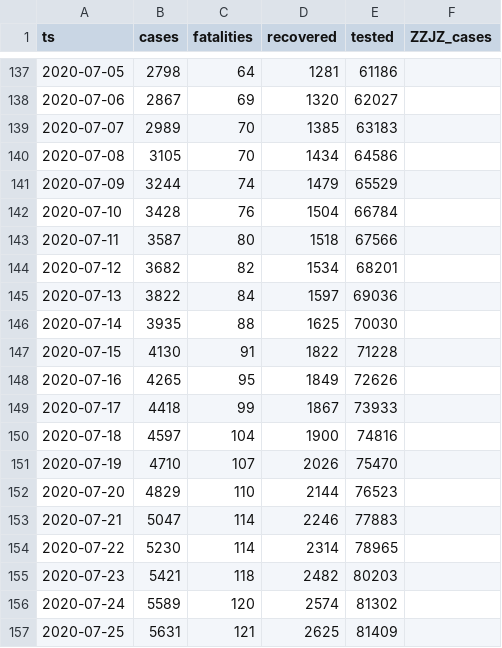
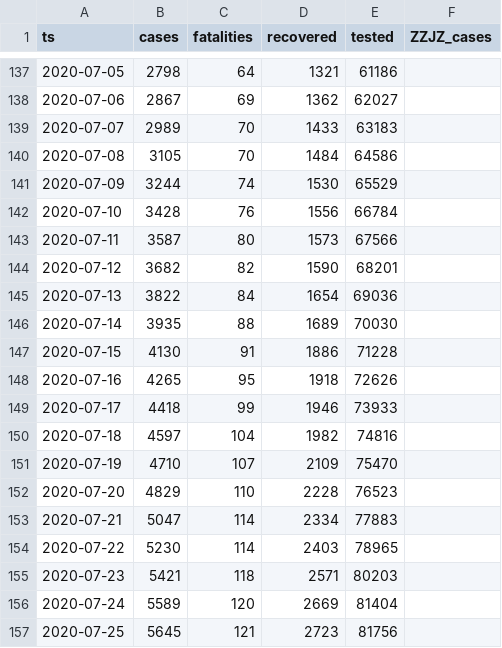
Before and after one commit to aleksandar-jovicic/COVID19-FBiH, a CSV file: timeseries.csv, drawn as a sheet; only a part is shown, gaps mark what is left out; the diff covers the shown part only.

```diff
--- a/timeseries.csv
+++ b/timeseries.csv
@@ -137,21 +137,21 @@ ts,cases,fatalities,recovered,tested,ZZJZ_cases
-2020-07-05,2798,64,1281,61186,
-2020-07-06,2867,69,1320,62027,
-2020-07-07,2989,70,1385,63183,
-2020-07-08,3105,70,1434,64586,
-2020-07-09,3244,74,1479,65529,
-2020-07-10,3428,76,1504,66784,
-2020-07-11,3587,80,1518,67566,
-2020-07-12,3682,82,1534,68201,
-2020-07-13,3822,84,1597,69036,
-2020-07-14,3935,88,1625,70030,
-2020-07-15,4130,91,1822,71228,
-2020-07-16,4265,95,1849,72626,
-2020-07-17,4418,99,1867,73933,
-2020-07-18,4597,104,1900,74816,
-2020-07-19,4710,107,2026,75470,
-2020-07-20,4829,110,2144,76523,
-2020-07-21,5047,114,2246,77883,
-2020-07-22,5230,114,2314,78965,
-2020-07-23,5421,118,2482,80203,
-2020-07-24,5589,120,2574,81302,
-2020-07-25,5631,121,2625,81409,
+2020-07-05,2798,64,1321,61186,
+2020-07-06,2867,69,1362,62027,
+2020-07-07,2989,70,1433,63183,
+2020-07-08,3105,70,1484,64586,
+2020-07-09,3244,74,1530,65529,
+2020-07-10,3428,76,1556,66784,
+2020-07-11,3587,80,1573,67566,
+2020-07-12,3682,82,1590,68201,
+2020-07-13,3822,84,1654,69036,
+2020-07-14,3935,88,1689,70030,
+2020-07-15,4130,91,1886,71228,
+2020-07-16,4265,95,1918,72626,
+2020-07-17,4418,99,1946,73933,
+2020-07-18,4597,104,1982,74816,
+2020-07-19,4710,107,2109,75470,
+2020-07-20,4829,110,2228,76523,
+2020-07-21,5047,114,2334,77883,
+2020-07-22,5230,114,2403,78965,
+2020-07-23,5421,118,2571,80203,
+2020-07-24,5589,120,2669,81404,
+2020-07-25,5645,121,2723,81756,
```
Also changed, not shown: 27 edited cells elsewhere in this file.
